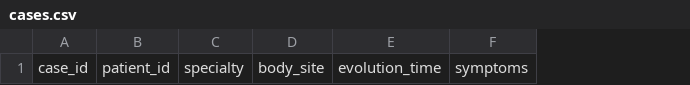
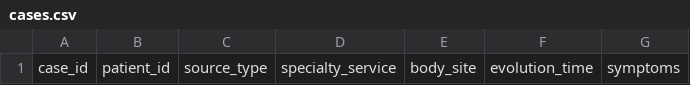
Before and after one commit to hampikamayuq/datasetdermato, a CSV file: metadata/relational/cases.csv, drawn as a sheet; only a part is shown; removed rows and columns are numbered as before the commit, all else as after; the diff names each change by its address in the sheet, - before the commit and + after, or states it on an @@ line.

Commit message:
Add source type and specialty service to cases template

```diff
--- a/metadata/relational/cases.csv
+++ b/metadata/relational/cases.csv
-column C, row 1: specialty
+column C, row 1: source_type
+column D, row 1: specialty_service
```
